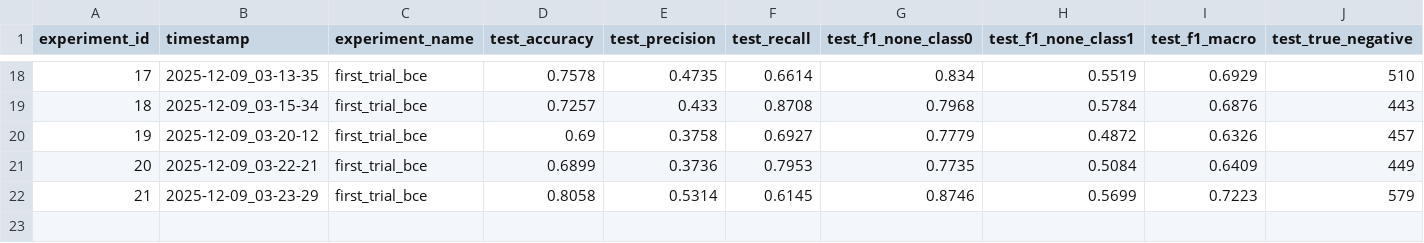
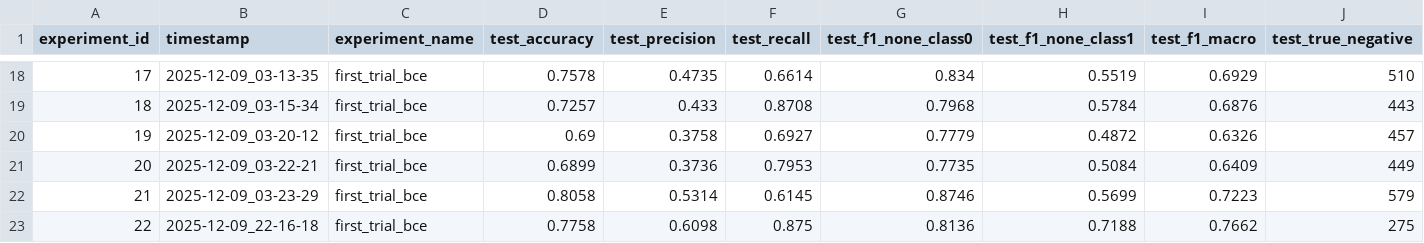
Before and after one commit to rybaks72/IML_Voice_Recognition, a CSV file: results-single-val/tests_results.csv, drawn as a sheet; only a part is shown, gaps mark what is left out; rows hold the shown columns only; the diff names each change by its address in the sheet, - before the commit and + after, or states it on an @@ line.

```diff
--- a/results-single-val/tests_results.csv
+++ b/results-single-val/tests_results.csv
+row 23: 22 | 2025-12-09_22-16-18 | first_trial_bce | 0.7758 | 0.6098 | 0.875 | 0.8136 | 0.7188 | 0.7662 | 275
```
Also changed, not shown: 6 other files.
